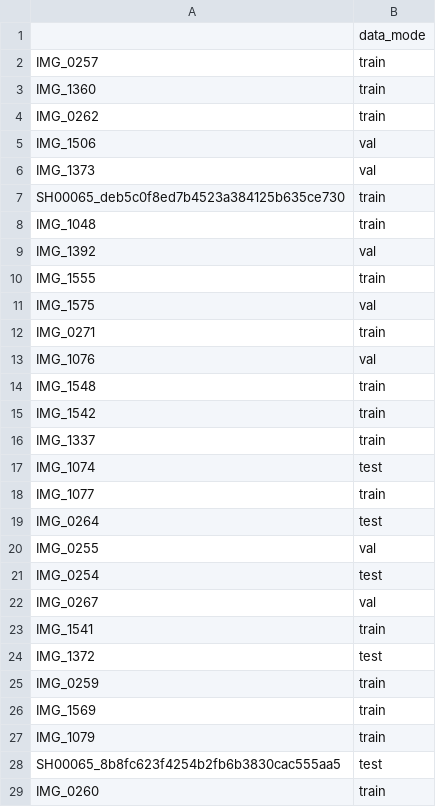
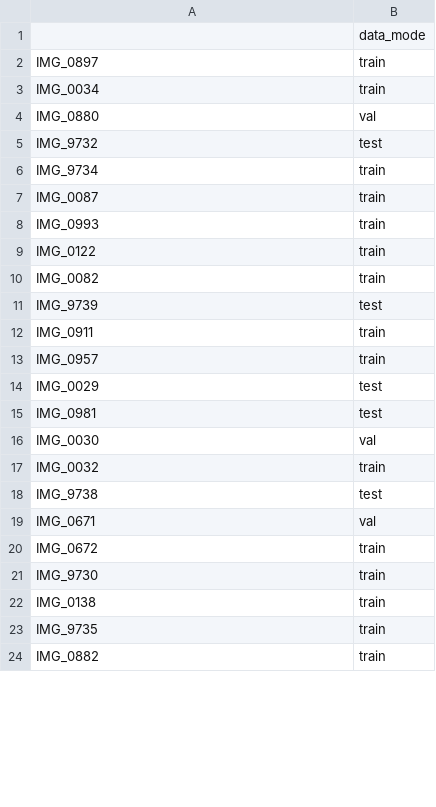
Before and after one commit to MI4People/CoVision_pipeline, a CSV file: segmentation/data_segmentation/deepblueag/deepblueag_filenames.csv, drawn as a sheet; only a part is shown; the diff covers the shown part only.

```diff
--- a/segmentation/data_segmentation/deepblueag/deepblueag_filenames.csv
+++ b/segmentation/data_segmentation/deepblueag/deepblueag_filenames.csv
@@ -1,29 +1,24 @@
 ,data_mode
-IMG_0257,train
-IMG_1360,train
-IMG_0262,train
-IMG_1506,val
-IMG_1373,val
-SH00065_deb5c0f8ed7b4523a384125b635ce730,train
-IMG_1048,train
-IMG_1392,val
-IMG_1555,train
-IMG_1575,val
-IMG_0271,train
-IMG_1076,val
-IMG_1548,train
-IMG_1542,train
-IMG_1337,train
-IMG_1074,test
-IMG_1077,train
-IMG_0264,test
-IMG_0255,val
-IMG_0254,test
-IMG_0267,val
-IMG_1541,train
-IMG_1372,test
-IMG_0259,train
-IMG_1569,train
-IMG_1079,train
-SH00065_8b8fc623f4254b2fb6b3830cac555aa5,test
-IMG_0260,train
+IMG_0897,train
+IMG_0034,train
+IMG_0880,val
+IMG_9732,test
+IMG_9734,train
+IMG_0087,train
+IMG_0993,train
+IMG_0122,train
+IMG_0082,train
+IMG_9739,test
+IMG_0911,train
+IMG_0957,train
+IMG_0029,test
+IMG_0981,test
+IMG_0030,val
+IMG_0032,train
+IMG_9738,test
+IMG_0671,val
+IMG_0672,train
+IMG_9730,train
+IMG_0138,train
+IMG_9735,train
+IMG_0882,train
```
Also changed, not shown: 6 added rows, 1 removed row and 11 edited cells elsewhere in this file, segmentation/data_segmentation/paramountag/paramountag_filenames.csv, 2 other files.
